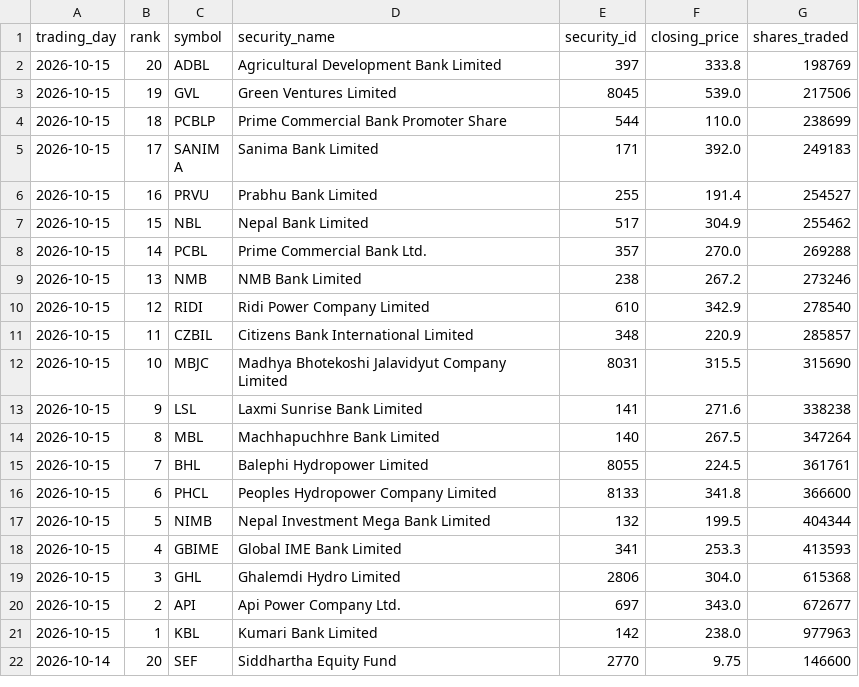
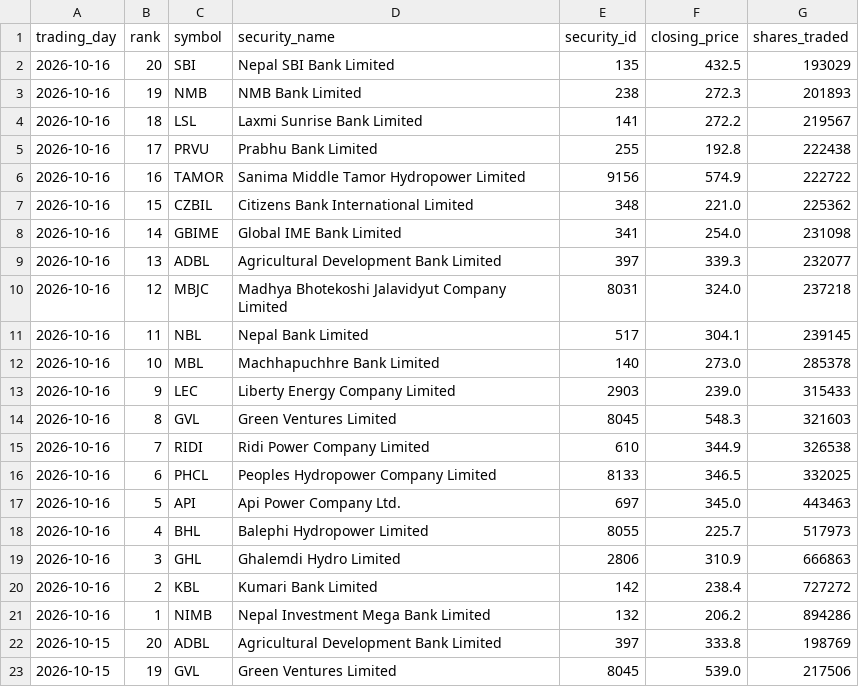
Before and after one commit to h0miez4evr/Nepse_automation, a CSV file: nepse_data/nepse_top20_volume.csv, drawn as a sheet; only a part is shown; the shorter side is filled out with more unchanged rows.

```diff
--- a/nepse_data/nepse_top20_volume.csv
+++ b/nepse_data/nepse_top20_volume.csv
@@ -1,2 +1,22 @@
 trading_day,rank,symbol,security_name,security_id,closing_price,shares_traded
+2026-10-16,20,SBI,Nepal SBI Bank Limited,135,432.5,193029
+2026-10-16,19,NMB,NMB Bank Limited,238,272.3,201893
+2026-10-16,18,LSL,Laxmi Sunrise Bank Limited,141,272.2,219567
+2026-10-16,17,PRVU,Prabhu  Bank Limited,255,192.8,222438
+2026-10-16,16,TAMOR,Sanima Middle Tamor Hydropower Limited,9156,574.9,222722
+2026-10-16,15,CZBIL,Citizens Bank International Limited,348,221.0,225362
+2026-10-16,14,GBIME,Global IME Bank Limited,341,254.0,231098
+2026-10-16,13,ADBL,Agricultural Development Bank Limited,397,339.3,232077
+2026-10-16,12,MBJC,Madhya Bhotekoshi Jalavidyut Company Limited,8031,324.0,237218
+2026-10-16,11,NBL,Nepal Bank Limited,517,304.1,239145
+2026-10-16,10,MBL,Machhapuchhre Bank Limited,140,273.0,285378
+2026-10-16,9,LEC,Liberty Energy Company Limited,2903,239.0,315433
+2026-10-16,8,GVL,Green Ventures Limited,8045,548.3,321603
+2026-10-16,7,RIDI,Ridi Power Company Limited,610,344.9,326538
+2026-10-16,6,PHCL,Peoples Hydropower Company Limited,8133,346.5,332025
+2026-10-16,5,API,Api Power Company Ltd.,697,345.0,443463
+2026-10-16,4,BHL,Balephi Hydropower Limited,8055,225.7,517973
+2026-10-16,3,GHL,Ghalemdi Hydro Limited,2806,310.9,666863
+2026-10-16,2,KBL,Kumari Bank Limited,142,238.4,727272
+2026-10-16,1,NIMB,Nepal Investment Mega Bank Limited,132,206.2,894286
 2026-10-15,20,ADBL,Agricultural Development Bank Limited,397,333.8,198769
```
Also changed, not shown: nepse_data/nepse_top20_gainers.csv, nepse_data/nepse_top20_relative_strength.csv, 2 other files.
